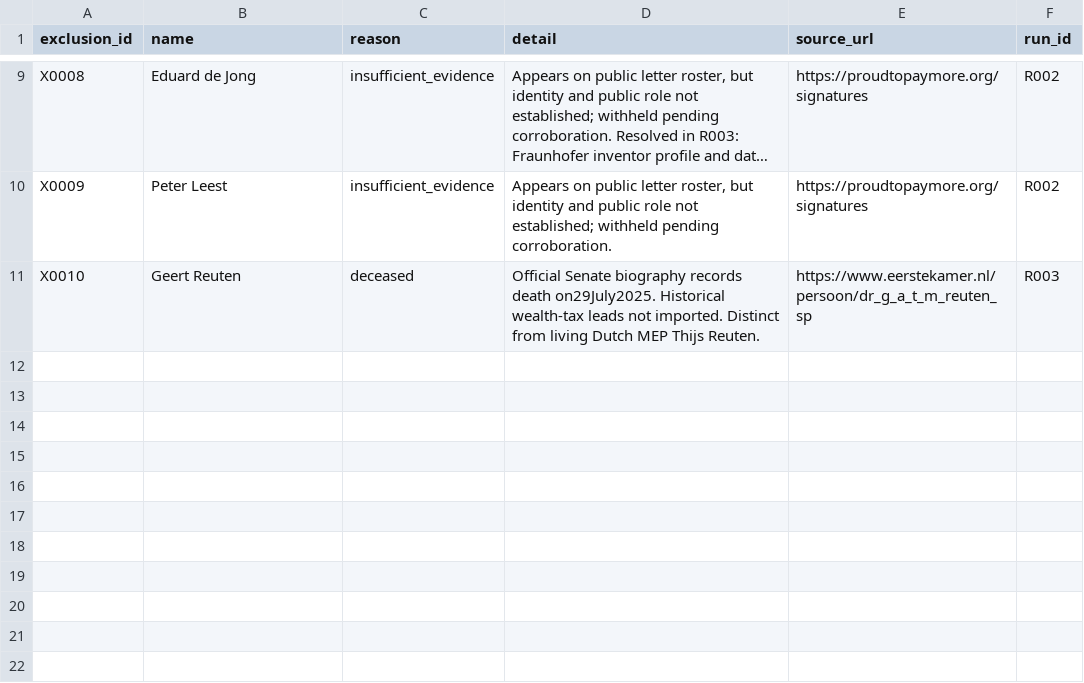
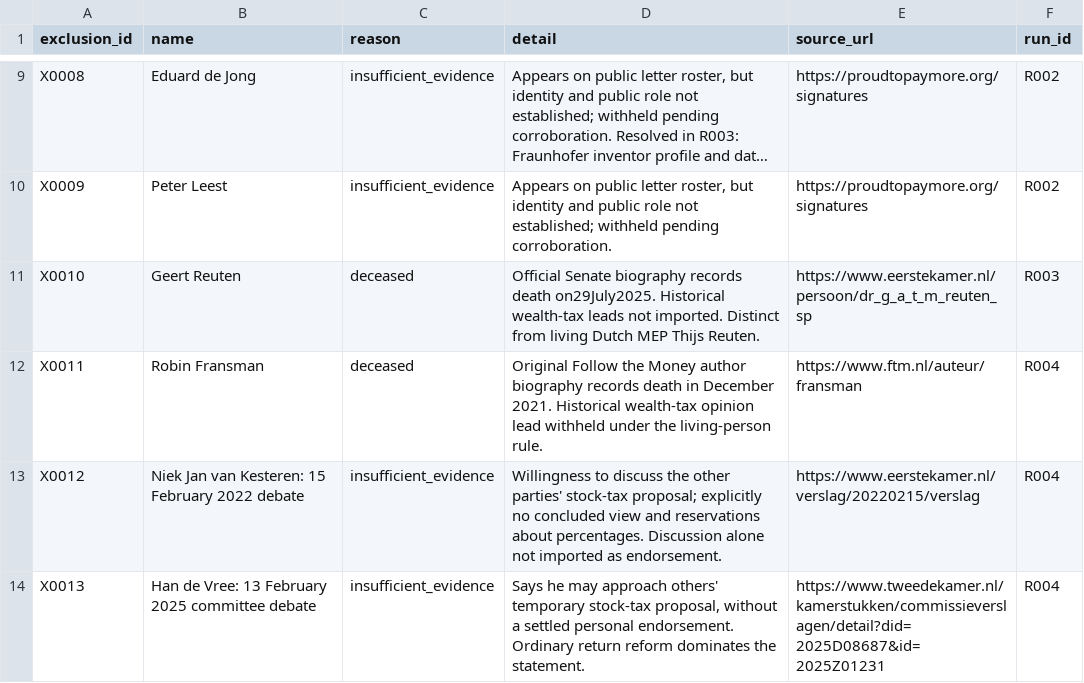
Before and after one commit to Egalitaristen/wealth-tax-database, a CSV file: data/nl/exclusions.csv, drawn as a sheet; only a part is shown, gaps mark what is left out; long unchanged cells end in ….

```diff
--- a/data/nl/exclusions.csv
+++ b/data/nl/exclusions.csv
@@ -11 +11,4 @@ X0009,Peter Leest,insufficient_evidence,"Appears on public letter roster, but id
 X0010,Geert Reuten,deceased,Official Senate biography records death on29July2025. Historical wealth-tax leads not imported. Distinct from living Dutch MEP Thijs Reuten.,https://www.eerstekamer.nl/persoon/dr_g_a_t_m_reuten_sp,R003
+X0011,Robin Fransman,deceased,Original Follow the Money author biography records death in December 2021. Historical wealth-tax opinion lead withheld under the living-person rule.,https://www.ftm.nl/auteur/fransman,R004
+X0012,Niek Jan van Kesteren: 15 February 2022 debate,insufficient_evidence,Willingness to discuss the other parties' stock-tax proposal; explicitly no concluded view and reservations about percentages. Discussion alone not imported as endorsement.,https://www.eerstekamer.nl/verslag/20220215/verslag,R004
+X0013,Han de Vree: 13 February 2025 committee debate,insufficient_evidence,"Says he may approach others' temporary stock-tax proposal, without a settled personal endorsement. Ordinary return reform dominates the statement.",https://www.tweedekamer.nl/kamerstukken/commissieverslagen/detail?did=2025D08687&id=2025Z01231,R004
```
Also changed, not shown: data/nl/geo_units.csv, data/nl/harvest.csv, 14 other files.
